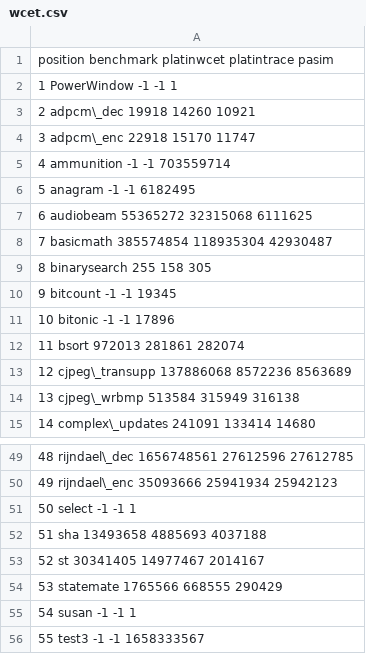
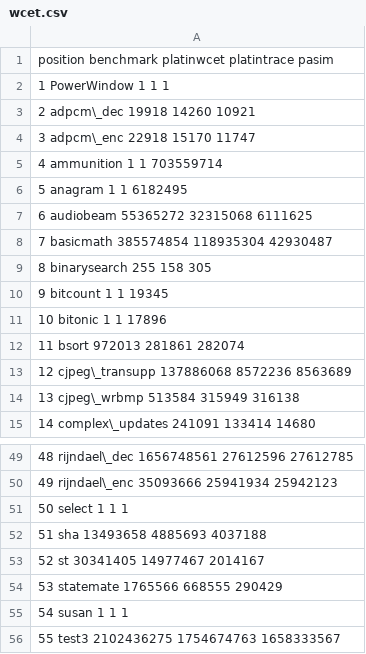
Before and after one commit to tacle/tacle-bench, a CSV file: doc/wcet-paper/eval/wcet.csv, drawn as a sheet; only a part is shown, gaps mark what is left out; the diff covers the shown part only.

```diff
--- a/doc/wcet-paper/eval/wcet.csv
+++ b/doc/wcet-paper/eval/wcet.csv
@@ -1,7 +1,7 @@
 position benchmark platinwcet platintrace pasim
-1 PowerWindow -1 -1 1
+1 PowerWindow 1 1 1
 2 adpcm\_dec 19918 14260 10921
 3 adpcm\_enc 22918 15170 11747
-4 ammunition -1 -1 703559714
-5 anagram -1 -1 6182495
+4 ammunition 1 1 703559714
+5 anagram 1 1 6182495
 6 audiobeam 55365272 32315068 6111625
@@ -9,4 +9,4 @@ position benchmark platinwcet platintrace pasim
 8 binarysearch 255 158 305
-9 bitcount -1 -1 19345
-10 bitonic -1 -1 17896
+9 bitcount 1 1 19345
+10 bitonic 1 1 17896
 11 bsort 972013 281861 282074
@@ -50,3 +50,3 @@ position benchmark platinwcet platintrace pasim
 49 rijndael\_enc 35093666 25941934 25942123
-50 select -1 -1 1
+50 select 1 1 1
 51 sha 13493658 4885693 4037188
@@ -54,3 +54,3 @@ position benchmark platinwcet platintrace pasim
 53 statemate 1765566 668555 290429
-54 susan -1 -1 1
-55 test3 -1 -1 1658333567
+54 susan 1 1 1
+55 test3 2102436275 1754674763 1658333567
```
Also changed, not shown: 11 edited cells elsewhere in this file, 1 other file.
